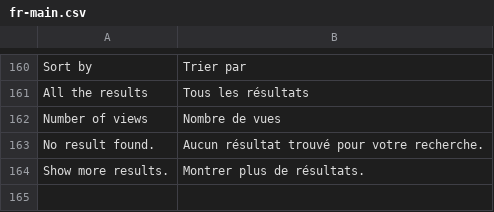
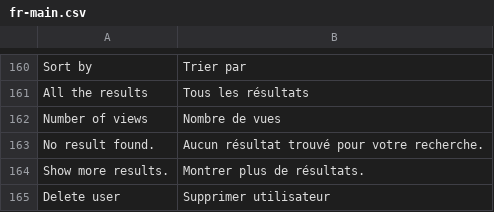
Before and after one commit to midasplatform/Midas, a CSV file: core/translation/fr-main.csv, drawn as a sheet; only a part is shown, gaps mark what is left out; the diff names each change by its address in the sheet, - before the commit and + after, or states it on an @@ line.

Commit message:
ENH: an admin is now able to change user information An admin is now admin on all the data (community/folder/user/item)

```diff
--- a/core/translation/fr-main.csv
+++ b/core/translation/fr-main.csv
+row 165: Delete user | Supprimer utilisateur
```
Also changed, not shown: 16 other files.
